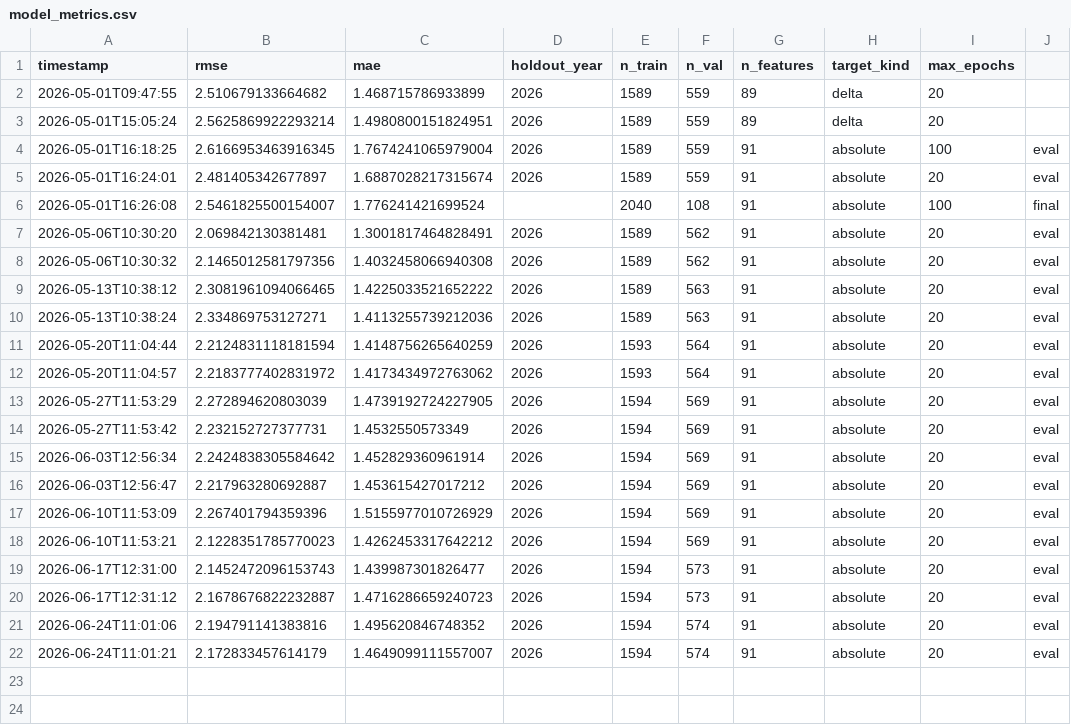
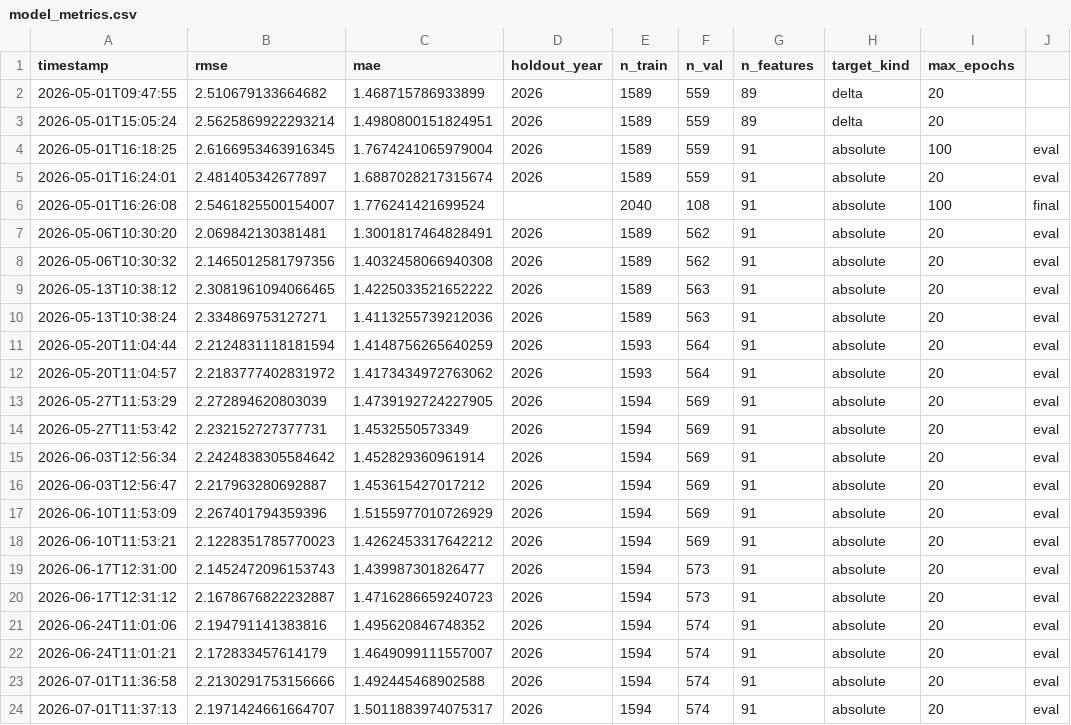
Before and after one commit to M-Attwood/NRL-Super-Team-Stats, a CSV file: outputs/model_metrics.csv, drawn as a sheet.

```diff
--- a/outputs/model_metrics.csv
+++ b/outputs/model_metrics.csv
@@ -22 +22,3 @@ timestamp,rmse,mae,holdout_year,n_train,n_val,n_features,target_kind,max_epochs
 2026-06-24T11:01:21,2.172833457614179,1.4649099111557007,2026,1594,574,91,absolute,20,eval
+2026-07-01T11:36:58,2.2130291753156666,1.492445468902588,2026,1594,574,91,absolute,20,eval
+2026-07-01T11:37:13,2.1971424661664707,1.5011883974075317,2026,1594,574,91,absolute,20,eval
```
Also changed, not shown: data/processed/master_historical.csv, data/raw/dual_positions_2026.csv, 10 other files.
